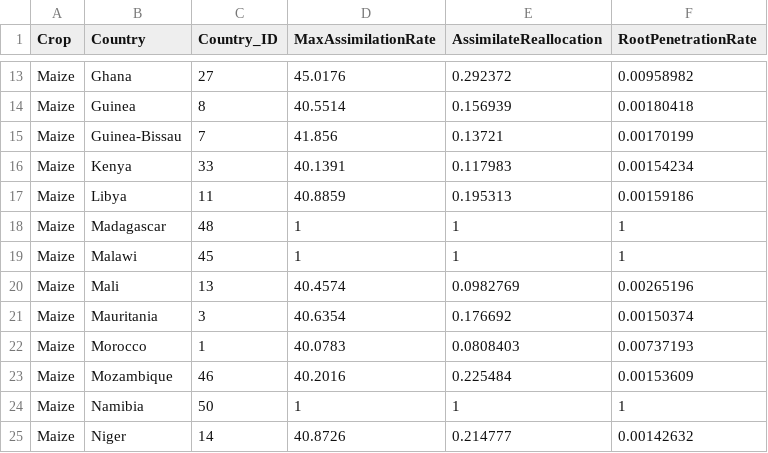
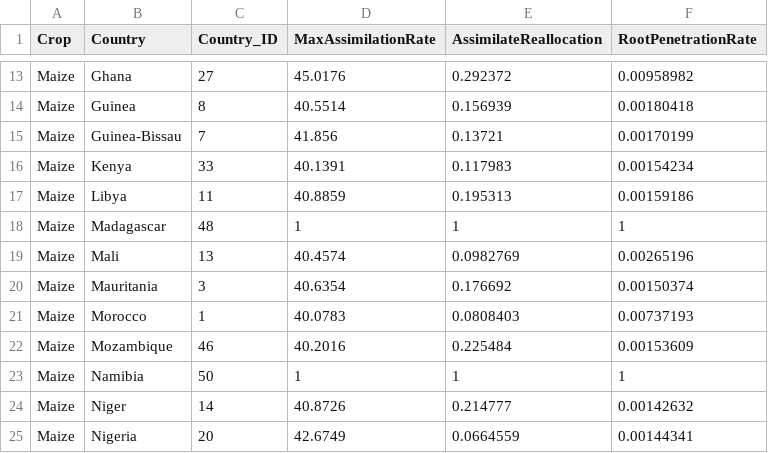
Before and after one commit to zalf-rpm/monica_africa, a CSV file: data/country_id_to_optimized_parameters.csv, drawn as a sheet; only a part is shown, gaps mark what is left out; the shorter side is filled out with more unchanged rows; the diff names each change by its address in the sheet, - before the commit and + after, or states it on an @@ line.

Commit message:
Update country_id_to_optimized_parameters.csv

```diff
--- a/data/country_id_to_optimized_parameters.csv
+++ b/data/country_id_to_optimized_parameters.csv
-row 19: Maize | Malawi | 45 | 1 | 1 | 1
```
